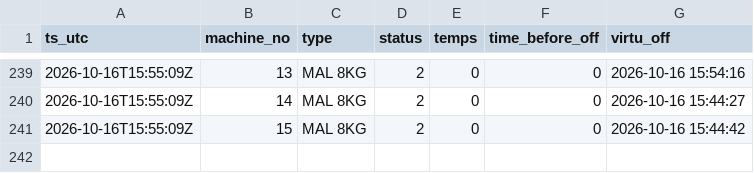
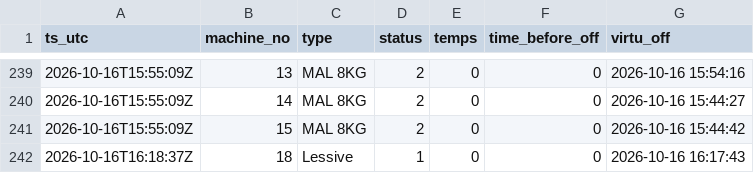
Before and after one commit to killianEurope/laundry-monitor, a CSV file: data/changes-2026-10.csv, drawn as a sheet; only a part is shown, gaps mark what is left out; the diff names each change by its address in the sheet, - before the commit and + after, or states it on an @@ line.

```diff
--- a/data/changes-2026-10.csv
+++ b/data/changes-2026-10.csv
+row 242: 2026-10-16T16:18:37Z | 18 | Lessive | 1 | 0 | 0 | 2026-10-16 16:17:43
```
Also changed, not shown: data/polls-2026-10.csv, 2 other files.
